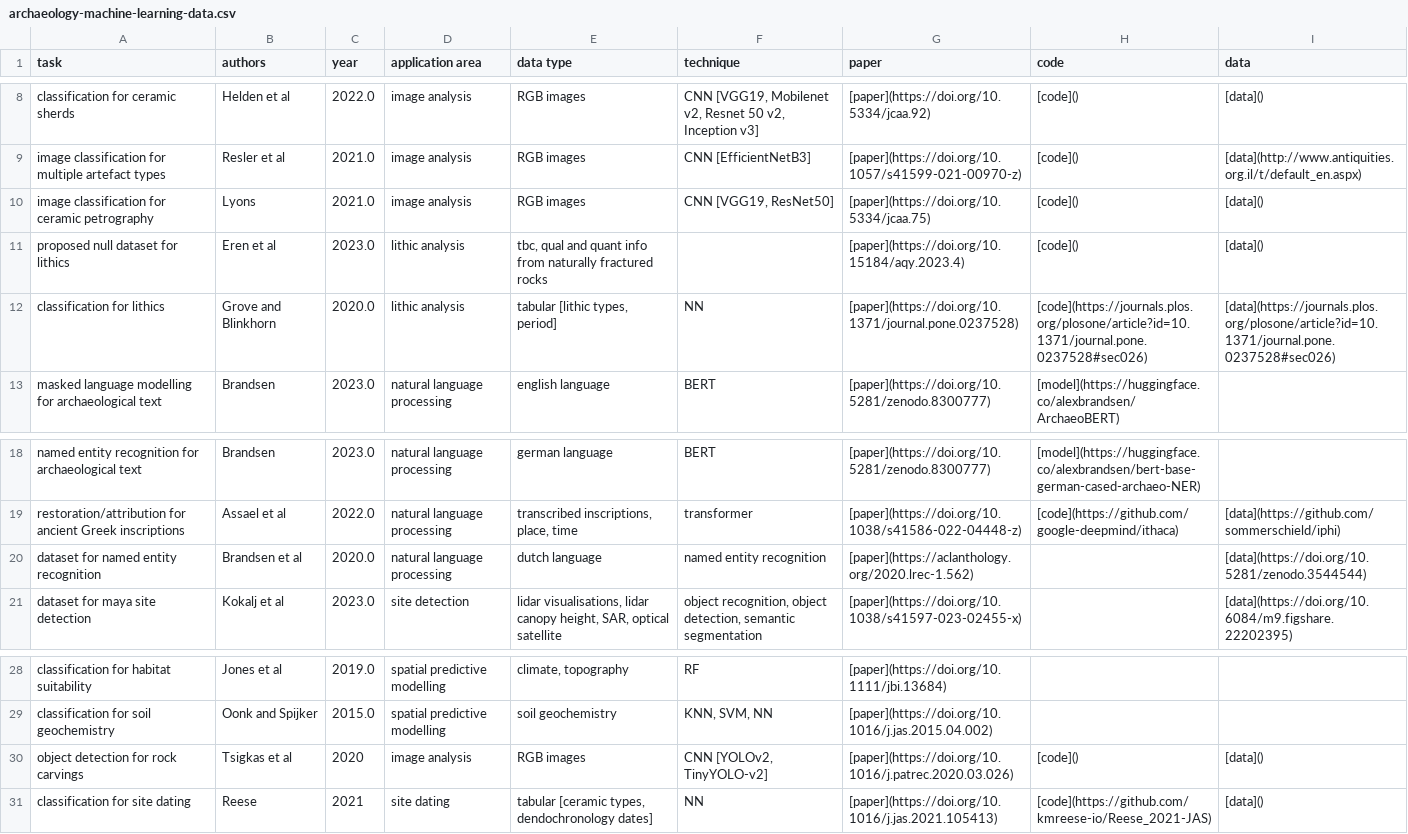
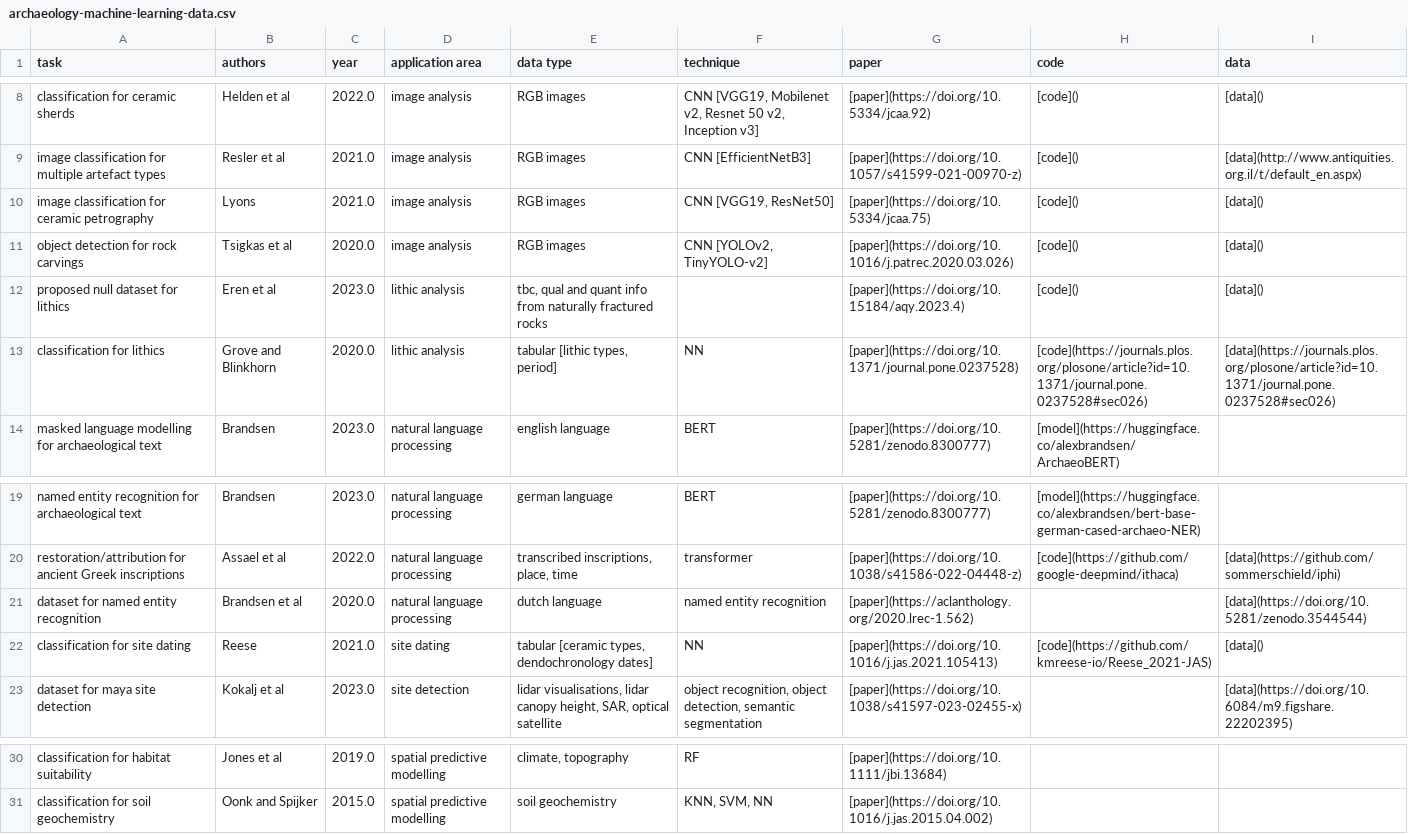
Before and after one commit to lakillo/archaeology-machine-learning, a CSV file: data/archaeology-machine-learning-data.csv, drawn as a sheet; only a part is shown, gaps mark what is left out.

```diff
--- a/data/archaeology-machine-learning-data.csv
+++ b/data/archaeology-machine-learning-data.csv
@@ -10,2 +10,3 @@ image classification for multiple artefact types,Resler et al,2021.0,image analy
 image classification for ceramic petrography,Lyons,2021.0,image analysis,RGB images,"CNN [VGG19, ResNet50]",[paper](https://doi.org/10.5334/jcaa.75),[code](),[data]()
+object detection for rock carvings,Tsigkas et al,2020.0,image analysis,RGB images,"CNN [YOLOv2, TinyYOLO-v2]",[paper](https://doi.org/10.1016/j.patrec.2020.03.026),[code](),[data]()
 proposed null dataset for lithics,Eren et al,2023.0,lithic analysis,"tbc, qual and quant info from naturally fractured rocks",,[paper](https://doi.org/10.15184/aqy.2023.4),[code](),[data]()
@@ -20,2 +21,3 @@ restoration/attribution for ancient Greek inscriptions,Assael et al,2022.0,natur
 dataset for named entity recognition,Brandsen et al,2020.0,natural language processing,dutch language,named entity recognition,[paper](https://aclanthology.org/2020.lrec-1.562),,[data](https://doi.org/10.5281/zenodo.3544544)
+classification for site dating,Reese,2021.0,site dating,"tabular [ceramic types, dendochronology dates]",NN,[paper](https://doi.org/10.1016/j.jas.2021.105413),[code](https://github.com/kmreese-io/Reese_2021-JAS),[data]()
 dataset for maya site detection,Kokalj et al,2023.0,site detection,"lidar visualisations, lidar canopy height, SAR, optical satellite","object recognition, object detection, semantic segmentation",[paper](https://doi.org/10.1038/s41597-023-02455-x),,[data](https://doi.org/10.6084/m9.figshare.22202395)
@@ -29,3 +31 @@ classification for habitat suitability,Jones et al,2019.0,spatial predictive mod
 classification for soil geochemistry,Oonk and Spijker,2015.0,spatial predictive modelling,soil geochemistry,"KNN, SVM, NN",[paper](https://doi.org/10.1016/j.jas.2015.04.002),,
-object detection for rock carvings,Tsigkas et al,2020,image analysis,RGB images,"CNN [YOLOv2, TinyYOLO-v2]",[paper](https://doi.org/10.1016/j.patrec.2020.03.026),[code](),[data]()
-classification for site dating,Reese,2021,site dating,"tabular [ceramic types, dendochronology dates]",NN,[paper](https://doi.org/10.1016/j.jas.2021.105413),[code](https://github.com/kmreese-io/Reese_2021-JAS),[data]()
```
Also changed, not shown: 1 other file.
